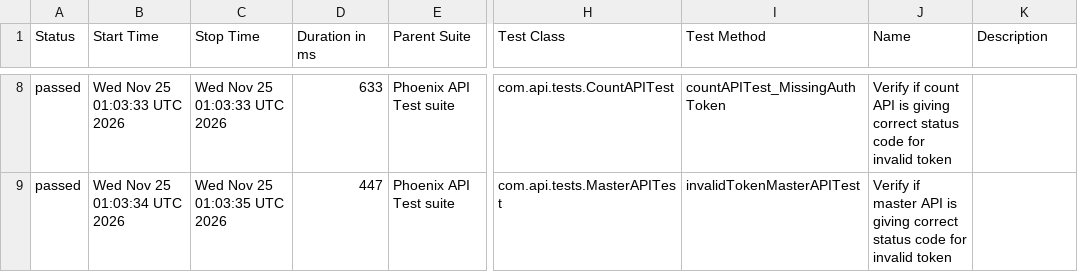
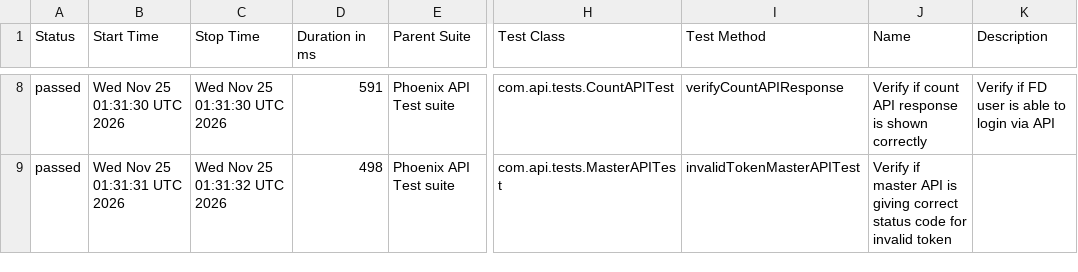
Before and after one commit to tusharS007/PhoenixTestAutomationFramework, a CSV file: data/suites.csv, drawn as a sheet; only a part is shown, gaps mark what is left out; the diff covers the shown part only; the diff names each change by its address in the sheet, - before the commit and + after, or states it on an @@ line.

```diff
--- a/data/suites.csv
+++ b/data/suites.csv
-B8 (Start Time): Wed Nov 25 01:03:33 UTC 2026
+B8 (Start Time): Wed Nov 25 01:31:30 UTC 2026
-C8 (Stop Time): Wed Nov 25 01:03:33 UTC 2026
+C8 (Stop Time): Wed Nov 25 01:31:30 UTC 2026
-D8 (Duration in ms): 633
+D8 (Duration in ms): 591
-I8 (Test Method): countAPITest_MissingAuthToken
+I8 (Test Method): verifyCountAPIResponse
-J8 (Name): …count API is giving correct status code for invalid token
+J8 (Name): …count API response is shown correctly
-K8 (Description): (empty)
+K8 (Description): Verify if FD user is able to login via API
-B9 (Start Time): Wed Nov 25 01:03:34 UTC 2026
+B9 (Start Time): Wed Nov 25 01:31:31 UTC 2026
-C9 (Stop Time): Wed Nov 25 01:03:35 UTC 2026
+C9 (Stop Time): Wed Nov 25 01:31:32 UTC 2026
-D9 (Duration in ms): 447
+D9 (Duration in ms): 498
```
Also changed, not shown: 1 added row, 1 removed row and 26 edited cells elsewhere in this file, data/behaviors.csv, 58 other files.
